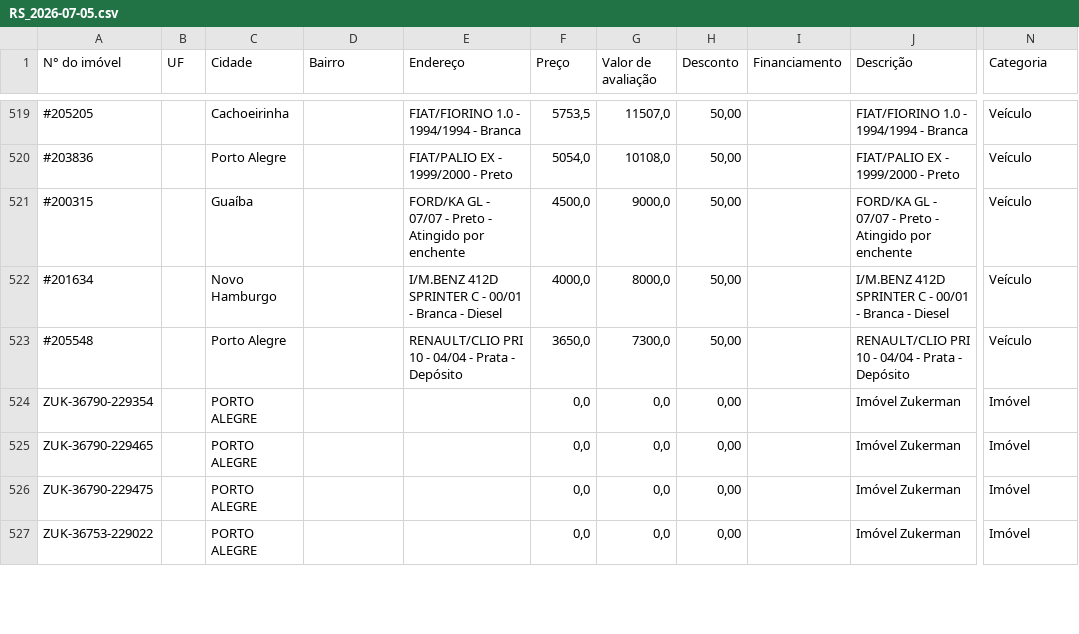
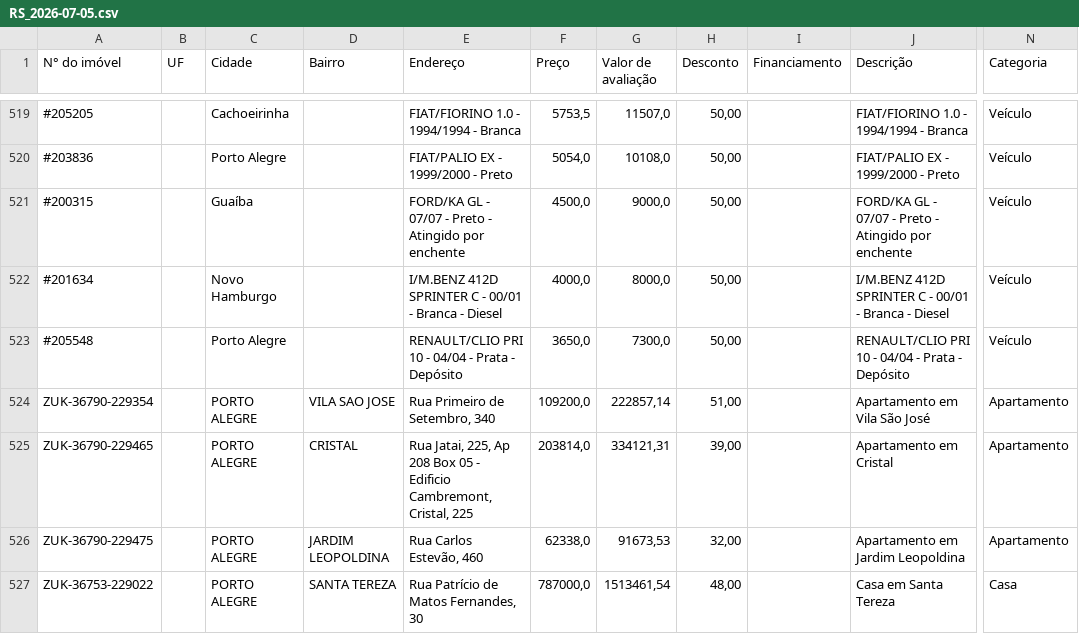
Before and after one commit to thiago-jung/scrap-imoveis-caixa, a CSV file: data/RS_2026-07-05.csv, drawn as a sheet; only a part is shown, gaps mark what is left out; the diff covers the shown part only; the diff names each change by its address in the sheet, - before the commit and + after, or states it on an @@ line.

```diff
--- a/data/RS_2026-07-05.csv
+++ b/data/RS_2026-07-05.csv
-D524 (Bairro): (empty)
+D524 (Bairro): VILA SAO JOSE
-E524 (Endereço): (empty)
+E524 (Endereço): Rua Primeiro de Setembro, 340
-F524 (Preço): 0,0
+F524 (Preço): 109200,0
-G524 (Valor de avaliação): 0,0
+G524 (Valor de avaliação): 222857,14
-H524 (Desconto): 0,00
+H524 (Desconto): 51,00
-J524 (Descrição): Imóvel Zukerman
+J524 (Descrição): Apartamento em Vila São José
-N524:N526 (Categoria): Imóvel
+N524:N526 (Categoria): Apartamento
-D525 (Bairro): (empty)
+D525 (Bairro): CRISTAL
-E525 (Endereço): (empty)
+E525 (Endereço): Rua Jatai, 225, Ap 208 Box 05 - Edificio Cambremont, Cristal, 225
-F525 (Preço): 0,0
+F525 (Preço): 203814,0
-G525 (Valor de avaliação): 0,0
+G525 (Valor de avaliação): 334121,31
-H525 (Desconto): 0,00
+H525 (Desconto): 39,00
-J525 (Descrição): Imóvel Zukerman
+J525 (Descrição): Apartamento em Cristal
-D526 (Bairro): (empty)
+D526 (Bairro): JARDIM LEOPOLDINA
-E526 (Endereço): (empty)
+E526 (Endereço): Rua Carlos Estevão, 460
-F526 (Preço): 0,0
+F526 (Preço): 62338,0
-G526 (Valor de avaliação): 0,0
+G526 (Valor de avaliação): 91673,53
-H526 (Desconto): 0,00
+H526 (Desconto): 32,00
-J526 (Descrição): Imóvel Zukerman
+J526 (Descrição): Apartamento em Jardim Leopoldina
-D527 (Bairro): (empty)
+D527 (Bairro): SANTA TEREZA
-E527 (Endereço): (empty)
+E527 (Endereço): Rua Patrício de Matos Fernandes, 30
-F527 (Preço): 0,0
+F527 (Preço): 787000,0
-G527 (Valor de avaliação): 0,0
+G527 (Valor de avaliação): 1513461,54
-H527 (Desconto): 0,00
+H527 (Desconto): 48,00
-J527 (Descrição): Imóvel Zukerman
+J527 (Descrição): Casa em Santa Tereza
-N527 (Categoria): Imóvel
+N527 (Categoria): Casa
```
Also changed, not shown: 157 edited cells elsewhere in this file, 2 other files.
